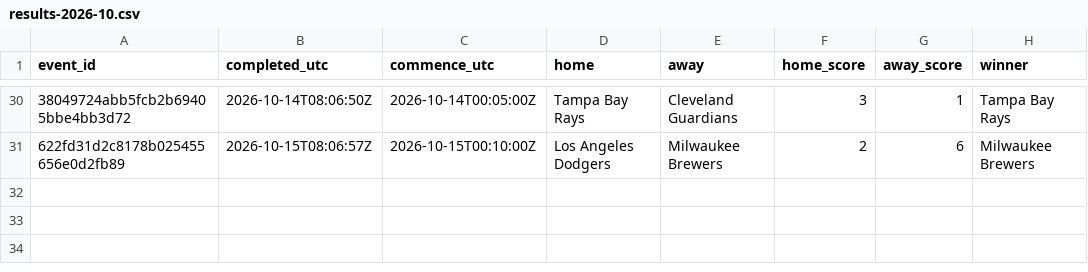
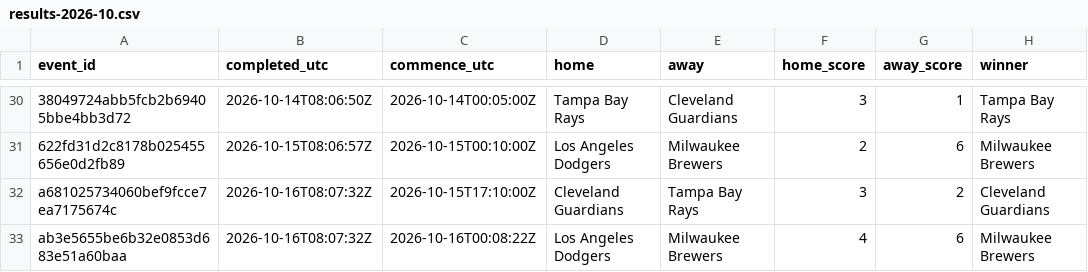
Before and after one commit to felix1975men-cpu/odds-monitor, a CSV file: data/mlb/results-2026-10.csv, drawn as a sheet; only a part is shown, gaps mark what is left out; the diff names each change by its address in the sheet, - before the commit and + after, or states it on an @@ line.

Commit message:
mlb results 2026-10-16

```diff
--- a/data/mlb/results-2026-10.csv
+++ b/data/mlb/results-2026-10.csv
+row 32: a681025734060bef9fcce7ea7175674c | 2026-10-16T08:07:32Z | 2026-10-15T17:10:00Z | Cleveland Guardians | Tampa Bay Rays | 3 | 2 | Cleveland Guardians
+row 33: ab3e5655be6b32e0853d683e51a60baa | 2026-10-16T08:07:32Z | 2026-10-16T00:08:22Z | Los Angeles Dodgers | Milwaukee Brewers | 4 | 6 | Milwaukee Brewers
```
